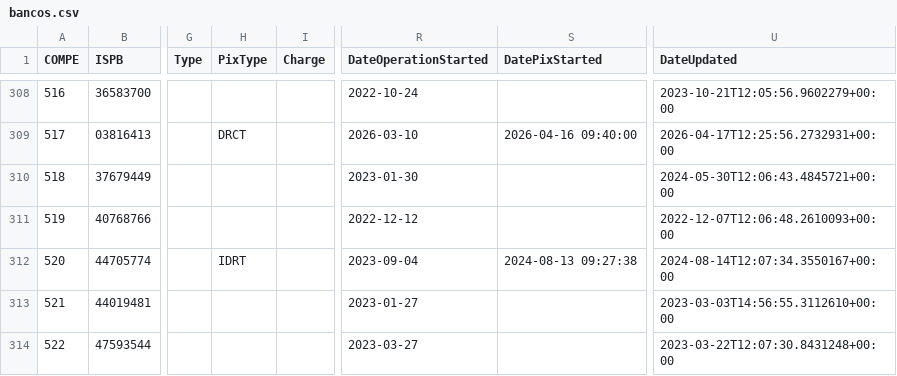
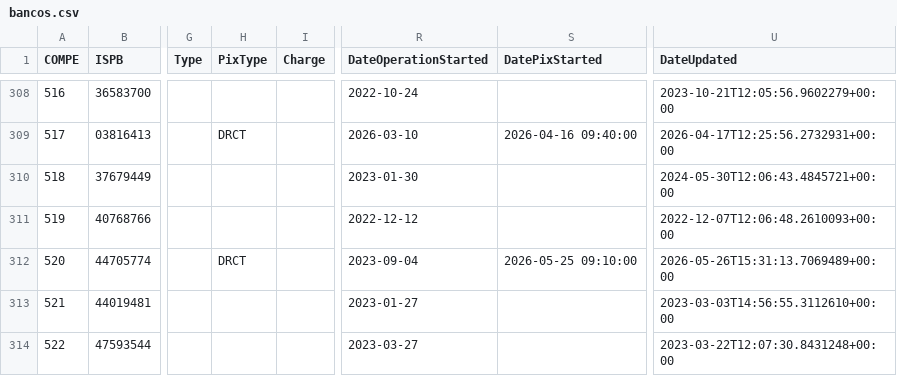
Before and after one commit to guibranco/BancosBrasileiros, a CSV file: data/bancos.csv, drawn as a sheet; only a part is shown, gaps mark what is left out; the diff covers the shown part only; the diff names each change by its address in the sheet, - before the commit and + after, or states it on an @@ line.

```diff
--- a/data/bancos.csv
+++ b/data/bancos.csv
-H312 (PixType): IDRT
+H312 (PixType): DRCT
-S312 (DatePixStarted): 2024-08-13 09:27:38
+S312 (DatePixStarted): 2026-05-25 09:10:00
-U312 (DateUpdated): 2024-08-14T12:07:34.3550167+00:00
+U312 (DateUpdated): 2026-05-26T15:31:13.7069489+00:00
```
Also changed, not shown: 11 edited cells elsewhere in this file, 5 other files.
